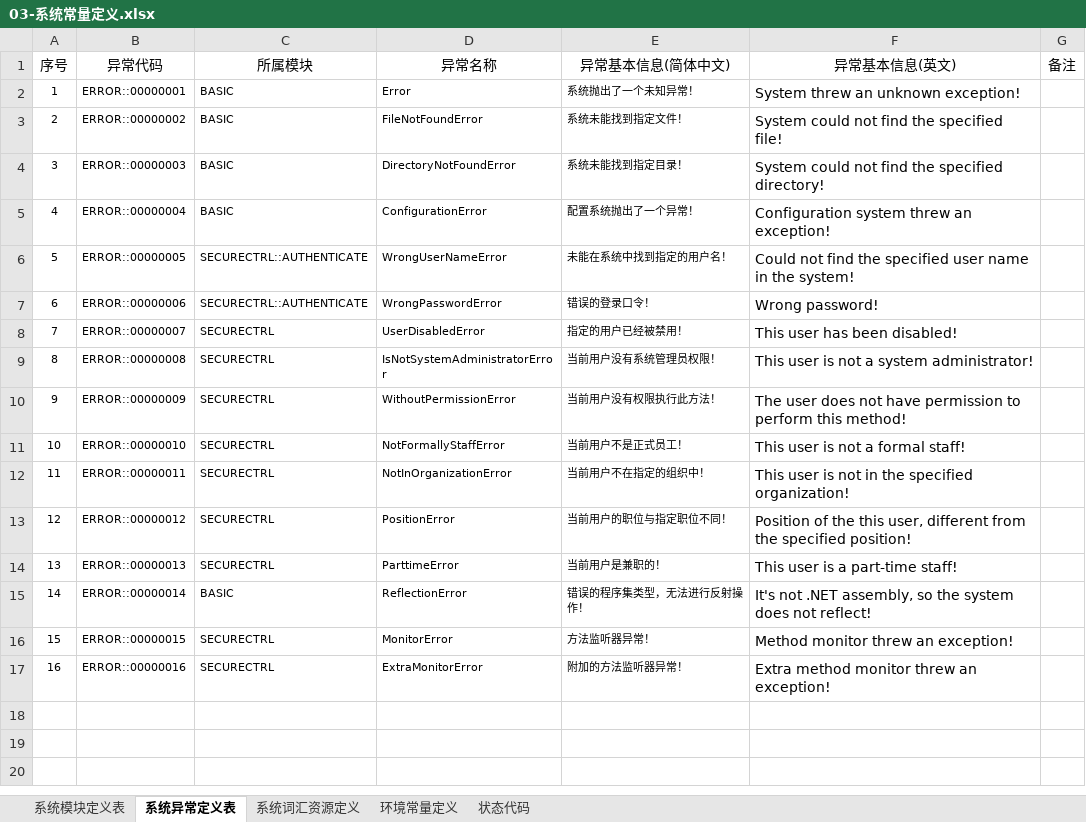
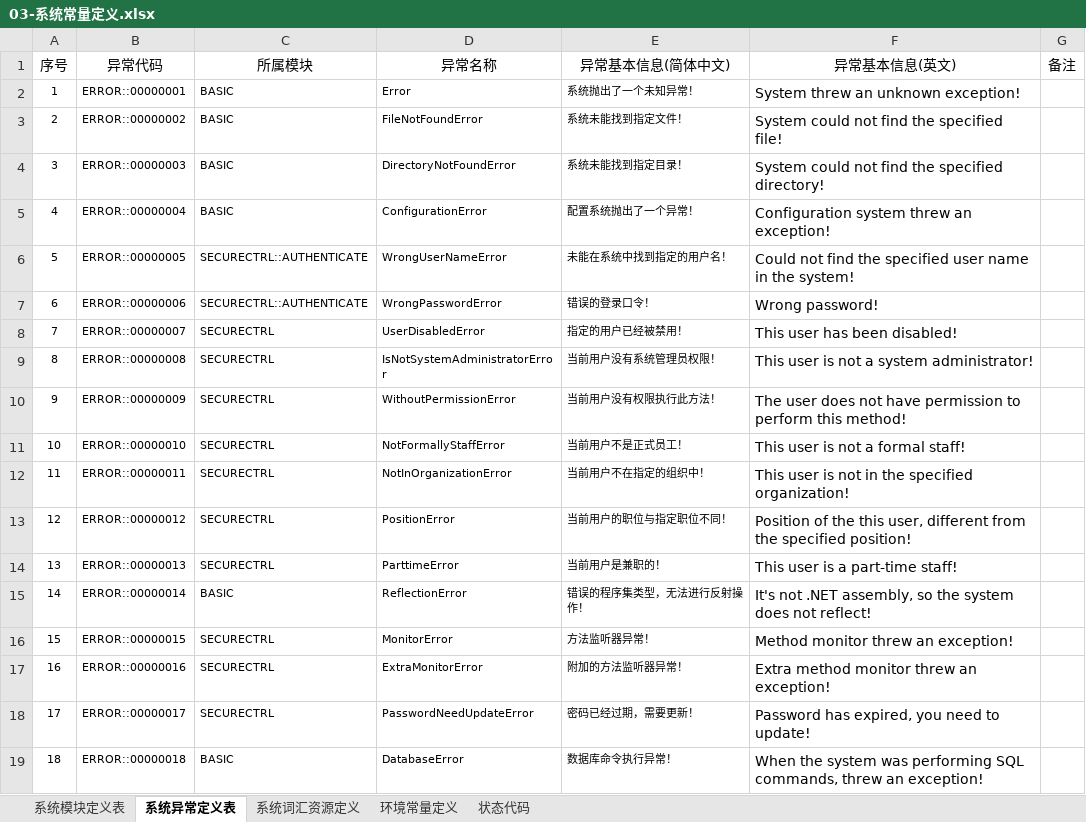
Before and after one commit to ElitesHunter/SecureAdministrationApplicationBlock, an Excel workbook: 03-系统常量定义.xlsx, sheet 系统异常定义表, drawn as a sheet; values as stored, in another font and other column widths than the file's, no borders; table styles not drawn; the diff names each change by its address in the sheet, - before the commit and + after, or states it on an @@ line.

```diff
--- a/03-系统常量定义.xlsx (sheet 系统异常定义表)
+++ b/03-系统常量定义.xlsx (sheet 系统异常定义表)
+row 18: 17 | ERROR::00000017 | SECURECTRL | PasswordNeedUpdateError | 密码已经过期，需要更新！ | Password has expired, you need to update!
+row 19: 18 | ERROR::00000018 | BASIC | DatabaseError | 数据库命令执行异常！ | When the system was performing SQL commands, threw an exception!
```
